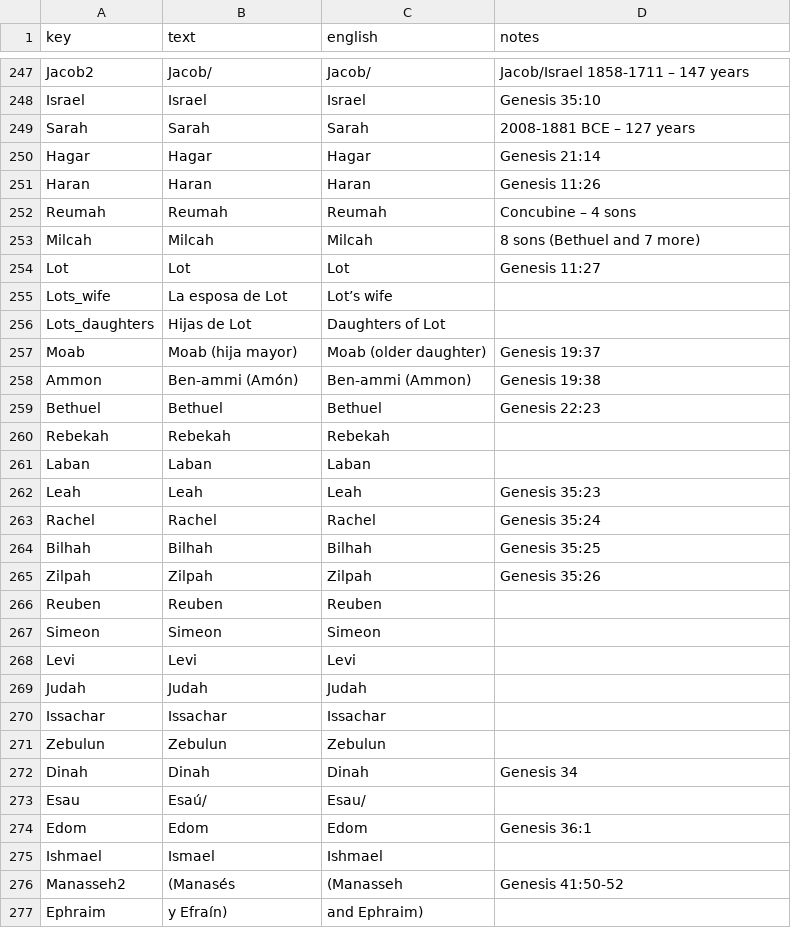
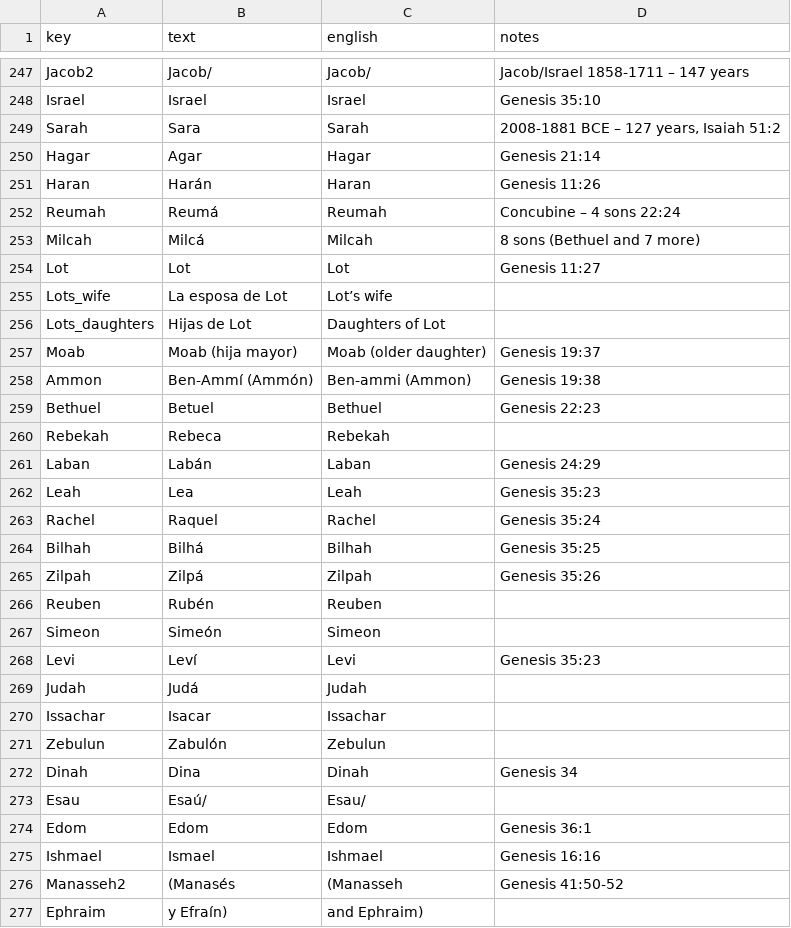
Before and after one commit to kreier/timeline, a CSV file: db/dictionary_es.csv, drawn as a sheet; only a part is shown, gaps mark what is left out; the diff covers the shown part only.

```diff
--- a/db/dictionary_es.csv
+++ b/db/dictionary_es.csv
@@ -248,7 +248,7 @@ Jacob2,Jacob/,Jacob/,Jacob/Israel 1858-1711 – 147 years
 Israel,Israel,Israel,Genesis 35:10
-Sarah,Sarah,Sarah,2008-1881 BCE – 127 years
-Hagar,Hagar,Hagar,Genesis 21:14
-Haran,Haran,Haran,Genesis 11:26
-Reumah,Reumah,Reumah,Concubine – 4 sons
-Milcah,Milcah,Milcah,8 sons (Bethuel and 7 more)
+Sarah,Sara,Sarah,"2008-1881 BCE – 127 years, Isaiah 51:2"
+Hagar,Agar,Hagar,Genesis 21:14
+Haran,Harán,Haran,Genesis 11:26
+Reumah,Reumá,Reumah,Concubine – 4 sons 22:24
+Milcah,Milcá,Milcah,8 sons (Bethuel and 7 more)
 Lot,Lot,Lot,Genesis 11:27
@@ -257,20 +257,20 @@ Lots_daughters,Hijas de Lot,Daughters of Lot,
 Moab,Moab (hija mayor),Moab (older daughter),Genesis 19:37
-Ammon,Ben-ammi (Amón),Ben-ammi (Ammon),Genesis 19:38
-Bethuel,Bethuel,Bethuel,Genesis 22:23
-Rebekah,Rebekah,Rebekah,
-Laban,Laban,Laban,
-Leah,Leah,Leah,Genesis 35:23
-Rachel,Rachel,Rachel,Genesis 35:24
-Bilhah,Bilhah,Bilhah,Genesis 35:25
-Zilpah,Zilpah,Zilpah,Genesis 35:26
-Reuben,Reuben,Reuben,
-Simeon,Simeon,Simeon,
-Levi,Levi,Levi,
-Judah,Judah,Judah,
-Issachar,Issachar,Issachar,
-Zebulun,Zebulun,Zebulun,
-Dinah,Dinah,Dinah,Genesis 34
+Ammon,Ben-Ammí (Ammón),Ben-ammi (Ammon),Genesis 19:38
+Bethuel,Betuel,Bethuel,Genesis 22:23
+Rebekah,Rebeca,Rebekah,
+Laban,Labán,Laban,Genesis 24:29
+Leah,Lea,Leah,Genesis 35:23
+Rachel,Raquel,Rachel,Genesis 35:24
+Bilhah,Bilhá,Bilhah,Genesis 35:25
+Zilpah,Zilpá,Zilpah,Genesis 35:26
+Reuben,Rubén,Reuben,
+Simeon,Simeón,Simeon,
+Levi,Leví,Levi,Genesis 35:23
+Judah,Judá,Judah,
+Issachar,Isacar,Issachar,
+Zebulun,Zabulón,Zebulun,
+Dinah,Dina,Dinah,Genesis 34
 Esau,Esaú/,Esau/,
 Edom,Edom,Edom,Genesis 36:1
-Ishmael,Ismael,Ishmael,
+Ishmael,Ismael,Ishmael,Genesis 16:16
 Manasseh2,(Manasés,(Manasseh,Genesis 41:50-52
```
Also changed, not shown: 78 edited cells elsewhere in this file, db/dictionary_fi.csv, db/dictionary_fr.csv, 1 other file.
